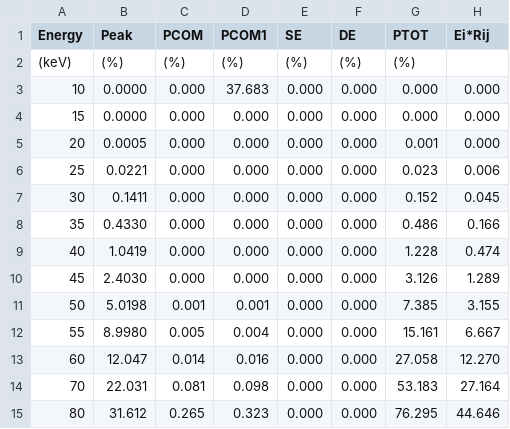
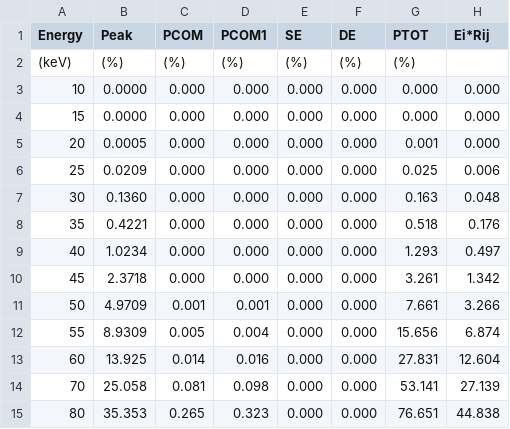
Before and after one commit to sandialabs/InterSpec, a CSV file: data/GenericGadrasDetectors/HPGe 40%/Efficiency.csv, drawn as a sheet; only a part is shown; the diff covers the shown part only.

```diff
--- a/data/GenericGadrasDetectors/HPGe 40%/Efficiency.csv
+++ b/data/GenericGadrasDetectors/HPGe 40%/Efficiency.csv
@@ -2,14 +2,14 @@ Energy,Peak,PCOM,PCOM1,SE,DE,PTOT,Ei*Rij
 (keV),(%),(%),(%),(%),(%),(%)
-10,0.0000,0.000,37.683,0.000,0.000,0.000,0.000
+10,0.0000,0.000,0.000,0.000,0.000,0.000,0.000
 15,0.0000,0.000,0.000,0.000,0.000,0.000,0.000
 20,0.0005,0.000,0.000,0.000,0.000,0.001,0.000
-25,0.0221,0.000,0.000,0.000,0.000,0.023,0.006
-30,0.1411,0.000,0.000,0.000,0.000,0.152,0.045
-35,0.4330,0.000,0.000,0.000,0.000,0.486,0.166
-40,1.0419,0.000,0.000,0.000,0.000,1.228,0.474
-45,2.4030,0.000,0.000,0.000,0.000,3.126,1.289
-50,5.0198,0.001,0.001,0.000,0.000,7.385,3.155
-55,8.9980,0.005,0.004,0.000,0.000,15.161,6.667
-60,12.047,0.014,0.016,0.000,0.000,27.058,12.270
-70,22.031,0.081,0.098,0.000,0.000,53.183,27.164
-80,31.612,0.265,0.323,0.000,0.000,76.295,44.646
+25,0.0209,0.000,0.000,0.000,0.000,0.025,0.006
+30,0.1360,0.000,0.000,0.000,0.000,0.163,0.048
+35,0.4221,0.000,0.000,0.000,0.000,0.518,0.176
+40,1.0234,0.000,0.000,0.000,0.000,1.293,0.497
+45,2.3718,0.000,0.000,0.000,0.000,3.261,1.342
+50,4.9709,0.001,0.001,0.000,0.000,7.661,3.266
+55,8.9309,0.005,0.004,0.000,0.000,15.656,6.874
+60,13.925,0.014,0.016,0.000,0.000,27.831,12.604
+70,25.058,0.081,0.098,0.000,0.000,53.141,27.139
+80,35.353,0.265,0.323,0.000,0.000,76.651,44.838
```
Also changed, not shown: 119 edited cells elsewhere in this file, data/GenericGadrasDetectors/LaBr 10%/Efficiency.csv, data/GenericGadrasDetectors/LaBr 5%/Efficiency.csv, 9 other files.
